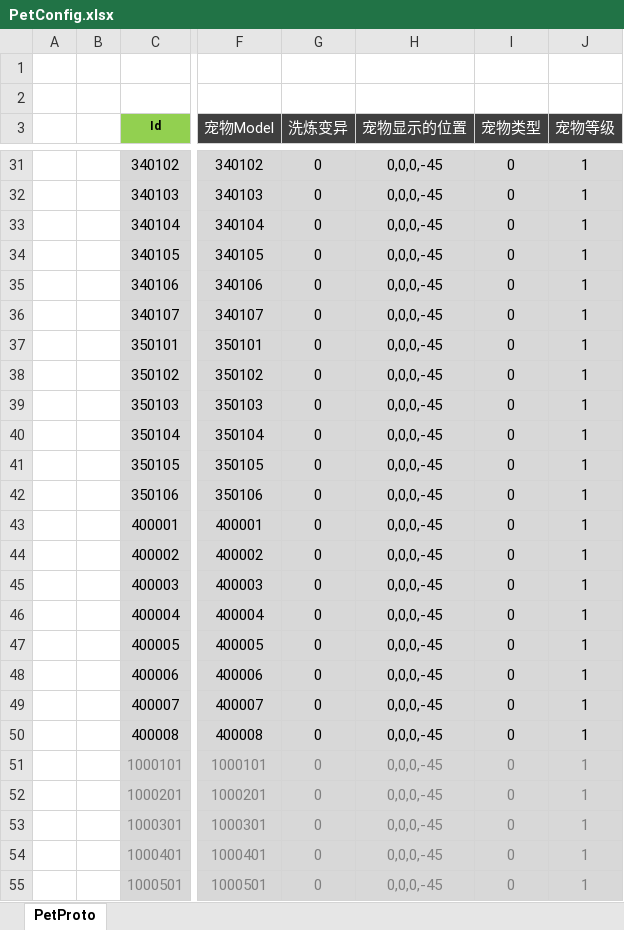
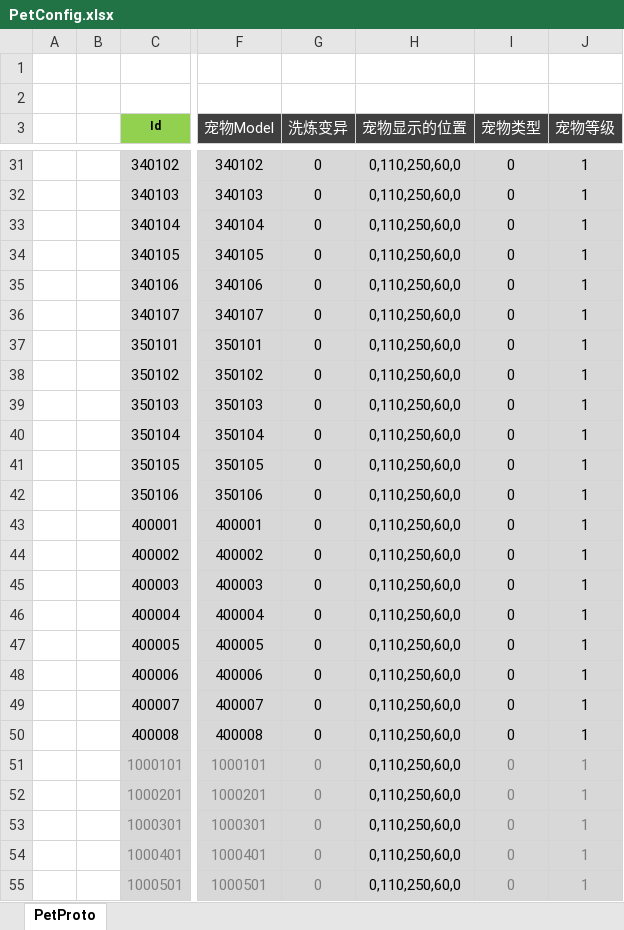
Before and after one commit to csyinghuochong/mengjing, an Excel workbook: Unity/Assets/Config/Excel/PetConfig.xlsx, sheet PetProto, drawn as a sheet; only a part is shown, gaps mark what is left out; values as stored, in another font and other column widths than the file's, no borders; the diff covers the shown part only; the diff names each change by its address in the sheet, - before the commit and + after, or states it on an @@ line.

```diff
--- a/Unity/Assets/Config/Excel/PetConfig.xlsx (sheet PetProto)
+++ b/Unity/Assets/Config/Excel/PetConfig.xlsx (sheet PetProto)
-H31:H55 (宠物显示的位置): 0,0,0,-45
+H31:H55 (宠物显示的位置): 0,110,250,60,0
-H51:H55 text colour: #808080
+H51:H55 text colour: black
```
Also changed, not shown: 40 edited cells and cell formats elsewhere in this sheet, 7 other files.
